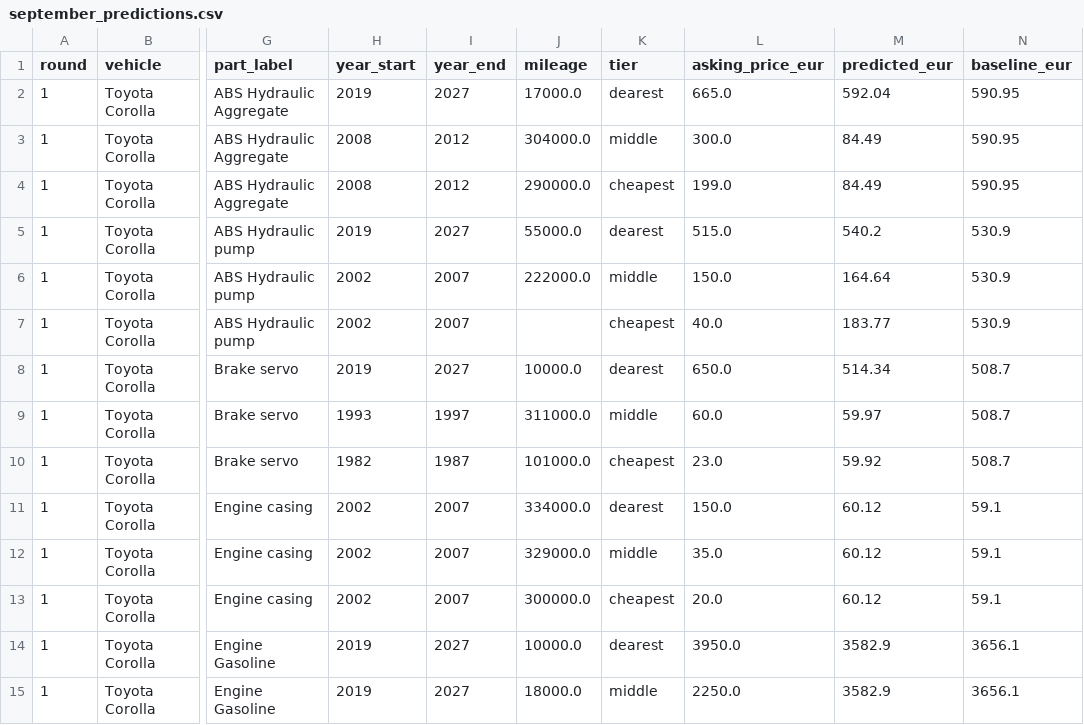
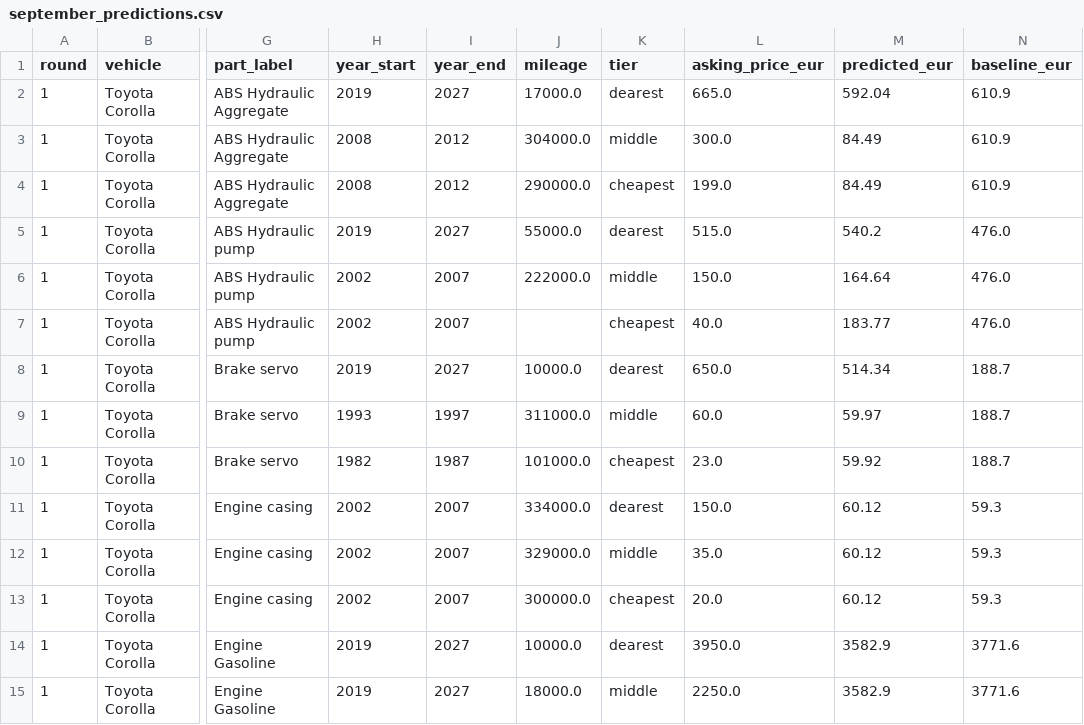
Before and after one commit to Riteshbhandarii/DPPM, a CSV file: results/september_live_validation/september_predictions.csv, drawn as a sheet; only a part is shown, gaps mark what is left out; the diff covers the shown part only; the diff names each change by its address in the sheet, - before the commit and + after, or states it on an @@ line.

Commit message:
Regenerate the September predictions with the thesis baseline

```diff
--- a/results/september_live_validation/september_predictions.csv
+++ b/results/september_live_validation/september_predictions.csv
-N2:N4 (baseline_eur): 590.95
+N2:N4 (baseline_eur): 610.9
-N5:N7 (baseline_eur): 530.9
+N5:N7 (baseline_eur): 476.0
-N8:N10 (baseline_eur): 508.7
+N8:N10 (baseline_eur): 188.7
-N11:N13 (baseline_eur): 59.1
+N11:N13 (baseline_eur): 59.3
-N14:N15 (baseline_eur): 3656.1
+N14:N15 (baseline_eur): 3771.6
```
Also changed, not shown: 136 edited cells elsewhere in this file.
